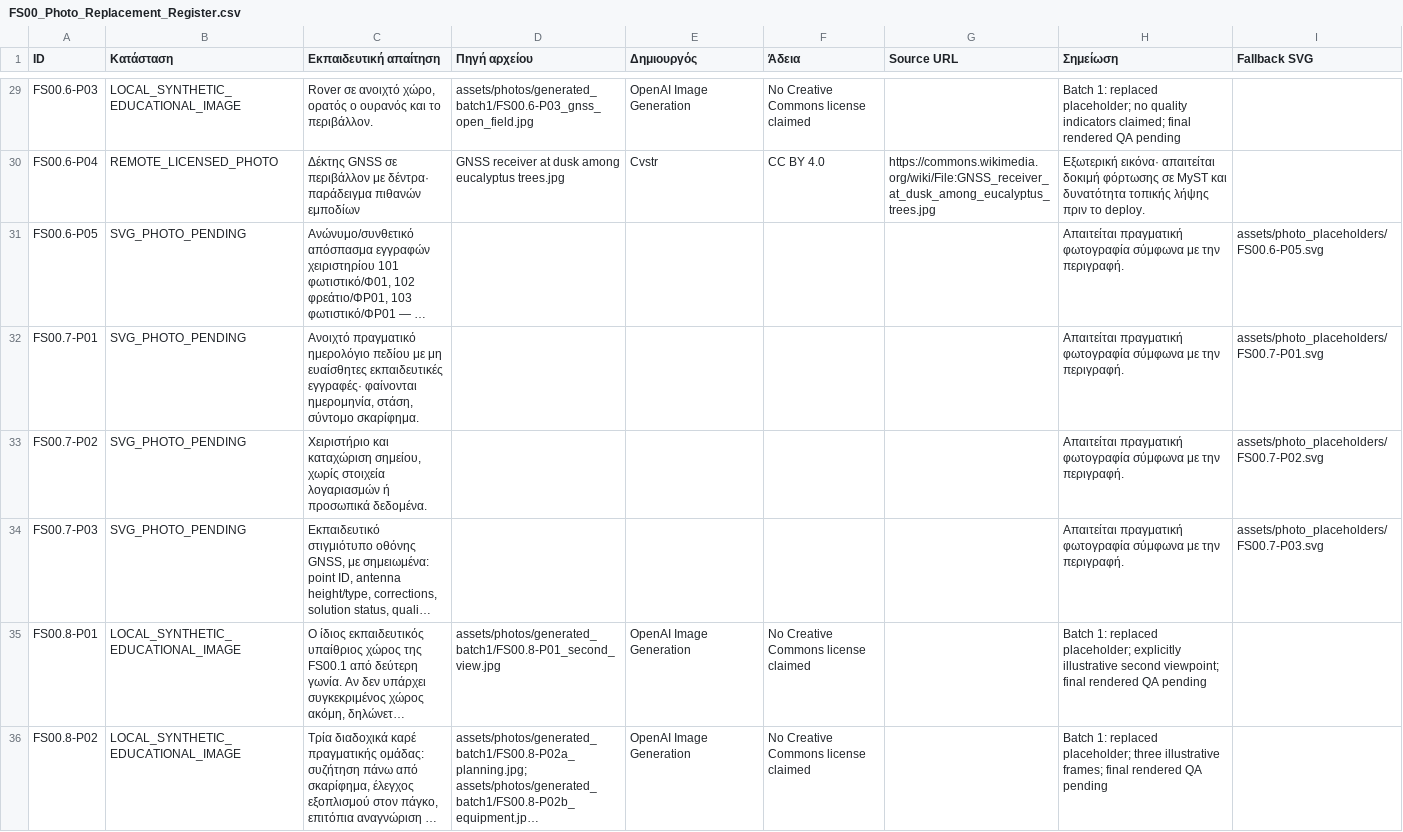
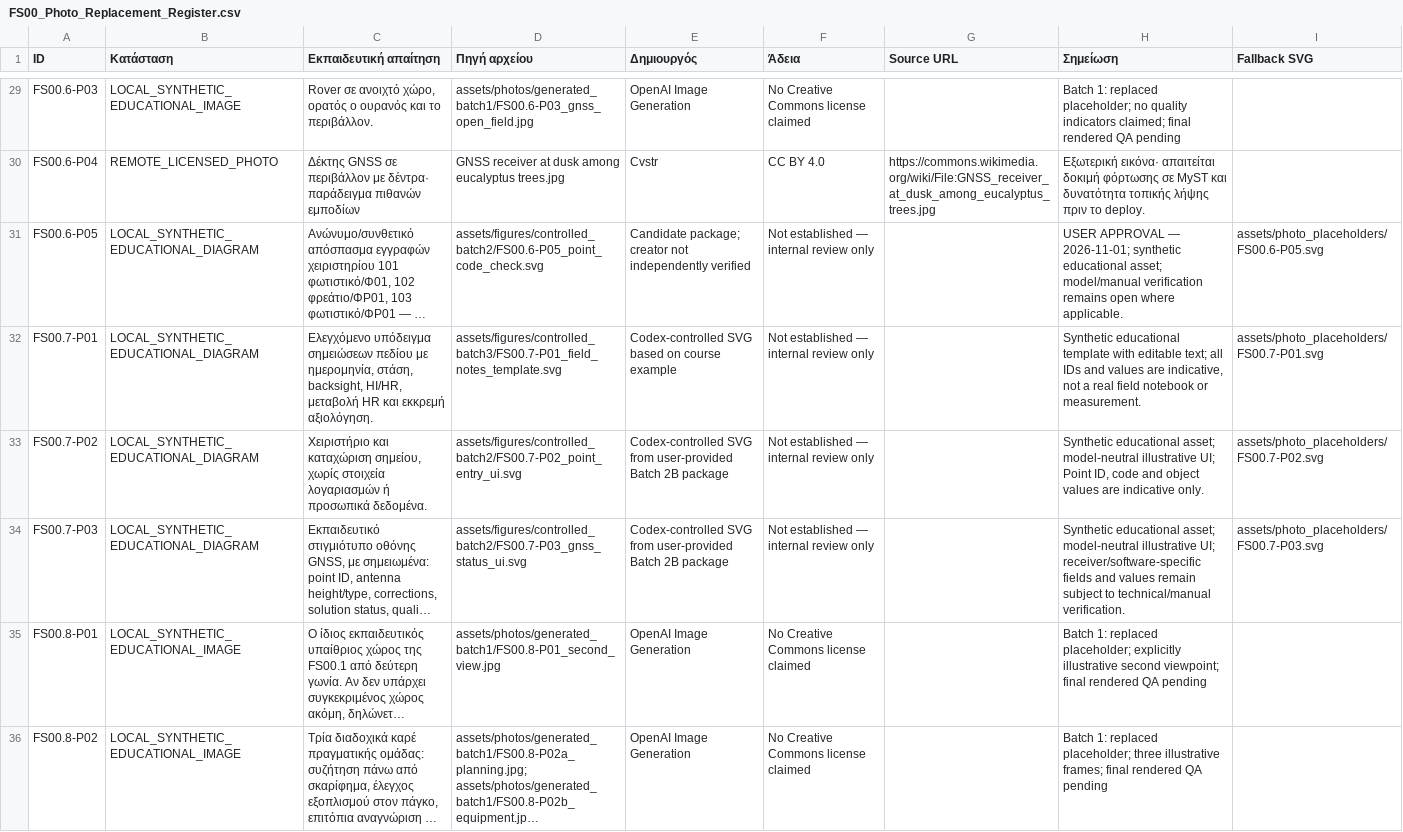
Before and after one commit to pkazser/geoskills, a CSV file: courses/field-surveying/fs00/FS00_Photo_Replacement_Register.csv, drawn as a sheet; only a part is shown, gaps mark what is left out; long unchanged cells end in …; the diff covers the shown part only; the diff names each change by its address in the sheet, - before the commit and + after, or states it on an @@ line.

Commit message:
feat(fs00): complete visual assets and remove remaining placeholders

```diff
--- a/courses/field-surveying/fs00/FS00_Photo_Replacement_Register.csv
+++ b/courses/field-surveying/fs00/FS00_Photo_Replacement_Register.csv
-B31:B34 (Κατάσταση): SVG_PHOTO_PENDING
+B31:B34 (Κατάσταση): LOCAL_SYNTHETIC_EDUCATIONAL_DIAGRAM
-D31 (Πηγή αρχείου): (empty)
+D31 (Πηγή αρχείου): assets/figures/controlled_batch2/FS00.6-P05_point_code_check.svg
-E31 (Δημιουργός): (empty)
+E31 (Δημιουργός): Candidate package; creator not independently verified
-F31:F34 (Άδεια): (empty)
+F31:F34 (Άδεια): Not established — internal review only
-H31 (Σημείωση): Απαιτείται πραγματική φωτογραφία σύμφωνα με την περιγραφή.
+H31 (Σημείωση): USER APPROVAL — 2026-11-01; synthetic educational asset; model/manual verification remains open where applicable.
-C32 (Εκπαιδευτική απαίτηση): Ανοιχτό πραγματικό ημερολόγιο πεδίου με μη ευαίσθητες εκπαιδευτικές εγγραφές· φαίνονται ημερομηνία, στάση, σύντομο σκαρίφημα.
+C32 (Εκπαιδευτική απαίτηση): Ελεγχόμενο υπόδειγμα σημειώσεων πεδίου με ημερομηνία, στάση, backsight, HI/HR, μεταβολή HR και εκκρεμή αξιολόγηση.
-D32 (Πηγή αρχείου): (empty)
+D32 (Πηγή αρχείου): assets/figures/controlled_batch3/FS00.7-P01_field_notes_template.svg
-E32 (Δημιουργός): (empty)
+E32 (Δημιουργός): Codex-controlled SVG based on course example
-H32 (Σημείωση): Απαιτείται πραγματική φωτογραφία σύμφωνα με την περιγραφή.
+H32 (Σημείωση): Synthetic educational template with editable text; all IDs and values are indicative, not a real field notebook or measurement.
-D33 (Πηγή αρχείου): (empty)
+D33 (Πηγή αρχείου): assets/figures/controlled_batch2/FS00.7-P02_point_entry_ui.svg
-E33:E34 (Δημιουργός): (empty)
+E33:E34 (Δημιουργός): Codex-controlled SVG from user-provided Batch 2B package
-H33 (Σημείωση): Απαιτείται πραγματική φωτογραφία σύμφωνα με την περιγραφή.
+H33 (Σημείωση): Synthetic educational asset; model-neutral illustrative UI; Point ID, code and object values are indicative only.
-D34 (Πηγή αρχείου): (empty)
+D34 (Πηγή αρχείου): assets/figures/controlled_batch2/FS00.7-P03_gnss_status_ui.svg
-H34 (Σημείωση): Απαιτείται πραγματική φωτογραφία σύμφωνα με την περιγραφή.
+H34 (Σημείωση): Synthetic educational asset; model-neutral illustrative UI; receiver/software-specific fields and values remain subject to technical/manual verification.
```
Also changed, not shown: 93 edited cells elsewhere in this file, 26 other files.
